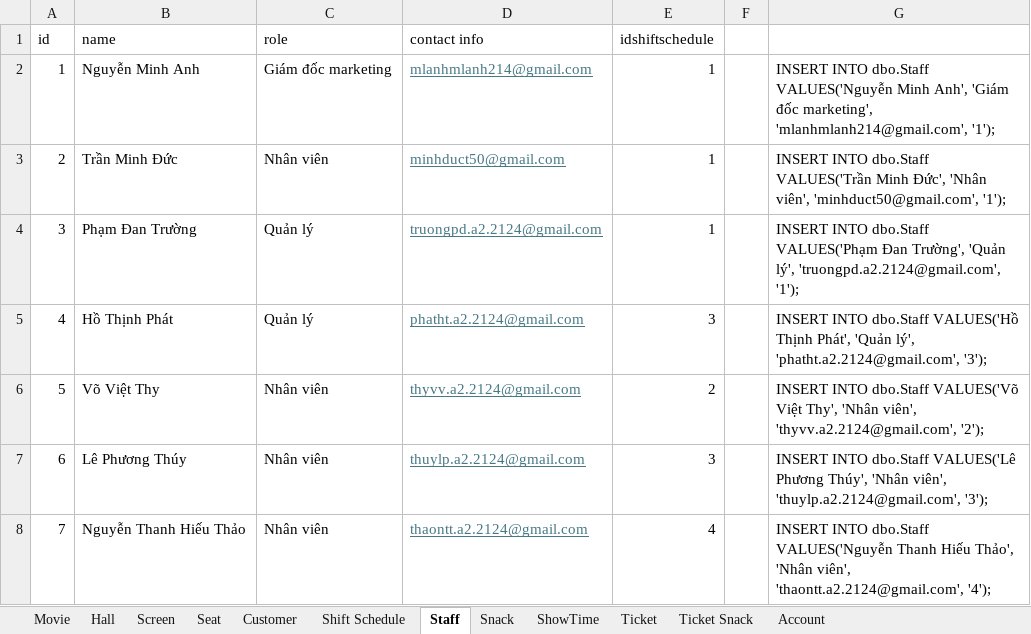
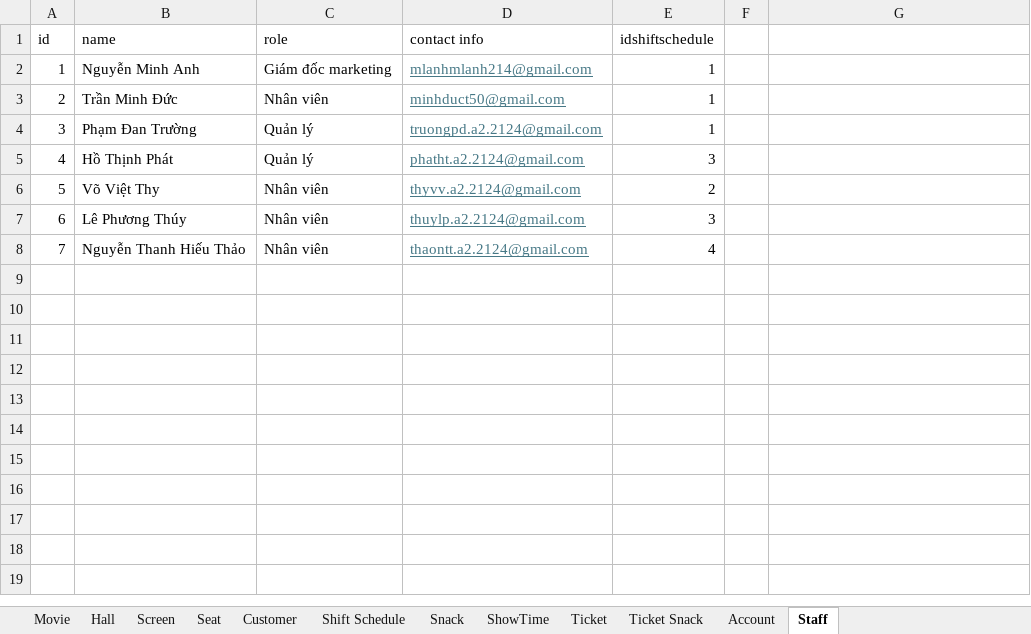
Before and after one commit to miyxotkem/IT008_MovieManager, an Excel workbook: Data/Data.xlsx, sheet Staff, drawn as a sheet; values as stored, in another font and other column widths than the file's, no borders; the diff names each change by its address in the sheet, - before the commit and + after, or states it on an @@ line.

```diff
--- a/Data/Data.xlsx (sheet Staff)
+++ b/Data/Data.xlsx (sheet Staff)
@@ sheet tab order changed: Movie | Hall | Screen | Seat | Customer | Shift Schedule | Snack | ShowTime | Ticket | Ticket Snack | Account | Staff @@
-G2: INSERT INTO dbo.Staff VALUES('Nguyễn Minh Anh', 'Giám đốc marketing', 'mlanhmlanh214@gmail.com', '1');
+G2: (empty)
-G3: INSERT INTO dbo.Staff VALUES('Trần Minh Đức', 'Nhân viên', 'minhduct50@gmail.com', '1');
+G3: (empty)
-G4: INSERT INTO dbo.Staff VALUES('Phạm Đan Trường', 'Quản lý', 'truongpd.a2.2124@gmail.com', '1');
+G4: (empty)
-G5: INSERT INTO dbo.Staff VALUES('Hồ Thịnh Phát', 'Quản lý', 'phatht.a2.2124@gmail.com', '3');
+G5: (empty)
-G6: INSERT INTO dbo.Staff VALUES('Võ Việt Thy', 'Nhân viên', 'thyvv.a2.2124@gmail.com', '2');
+G6: (empty)
-G7: INSERT INTO dbo.Staff VALUES('Lê Phương Thúy', 'Nhân viên', 'thuylp.a2.2124@gmail.com', '3');
+G7: (empty)
-G8: INSERT INTO dbo.Staff VALUES('Nguyễn Thanh Hiếu Thảo', 'Nhân viên', 'thaontt.a2.2124@gmail.com', '4');
+G8: (empty)
```
Also changed, not shown: sheet Seat, sheet Screen, sheet Snack, sheet Shift Schedule, sheet Hall, sheet Movie, 1 other file.
